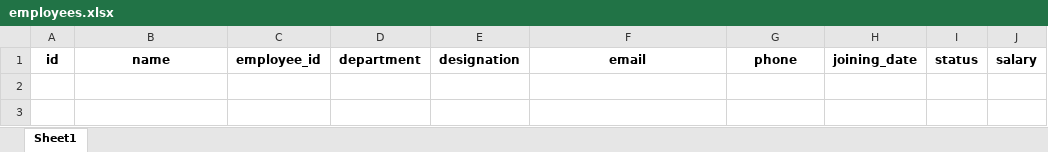
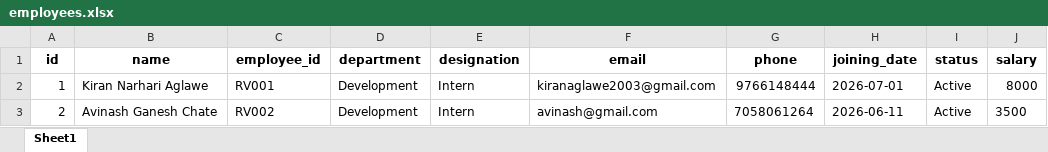
Before and after one commit to kiran18-A/Dashboard, an Excel workbook: data/employees.xlsx, sheet Sheet1, drawn as a sheet; values as stored, in another font and other column widths than the file's, no borders; the diff names each change by its address in the sheet, - before the commit and + after, or states it on an @@ line.

```diff
--- a/data/employees.xlsx (sheet Sheet1)
+++ b/data/employees.xlsx (sheet Sheet1)
+row 2: 1 | Kiran Narhari Aglawe | RV001 | Development | Intern | kiranaglawe2003@gmail.com | 9766148444 | 2026-07-01 | Active | 8000
+row 3: 2 | Avinash Ganesh Chate | RV002 | Development | Intern | avinash@gmail.com | 7058061264 | 2026-06-11 | Active | 3500
```
Also changed, not shown: data/clients.xlsx, data/daily_work.xlsx, 17 other files.
